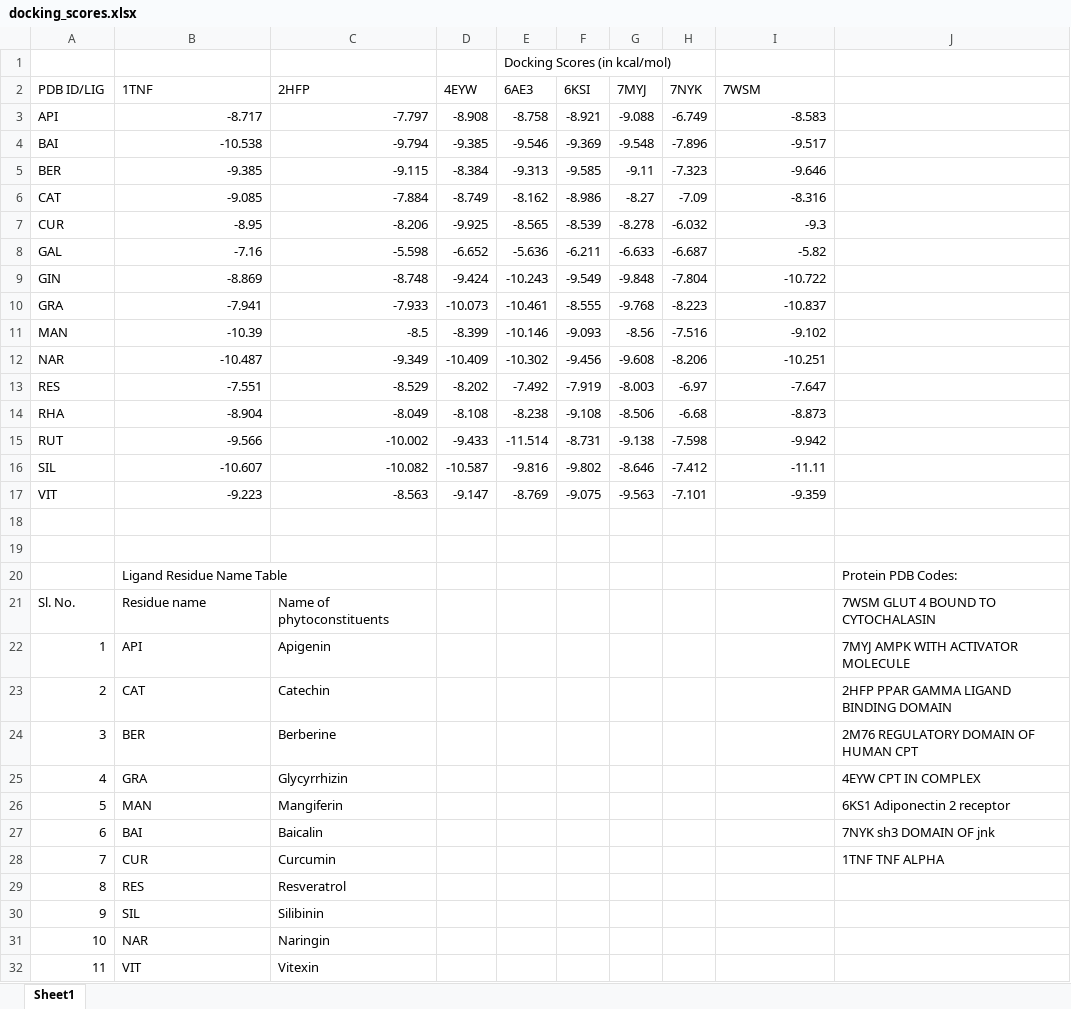
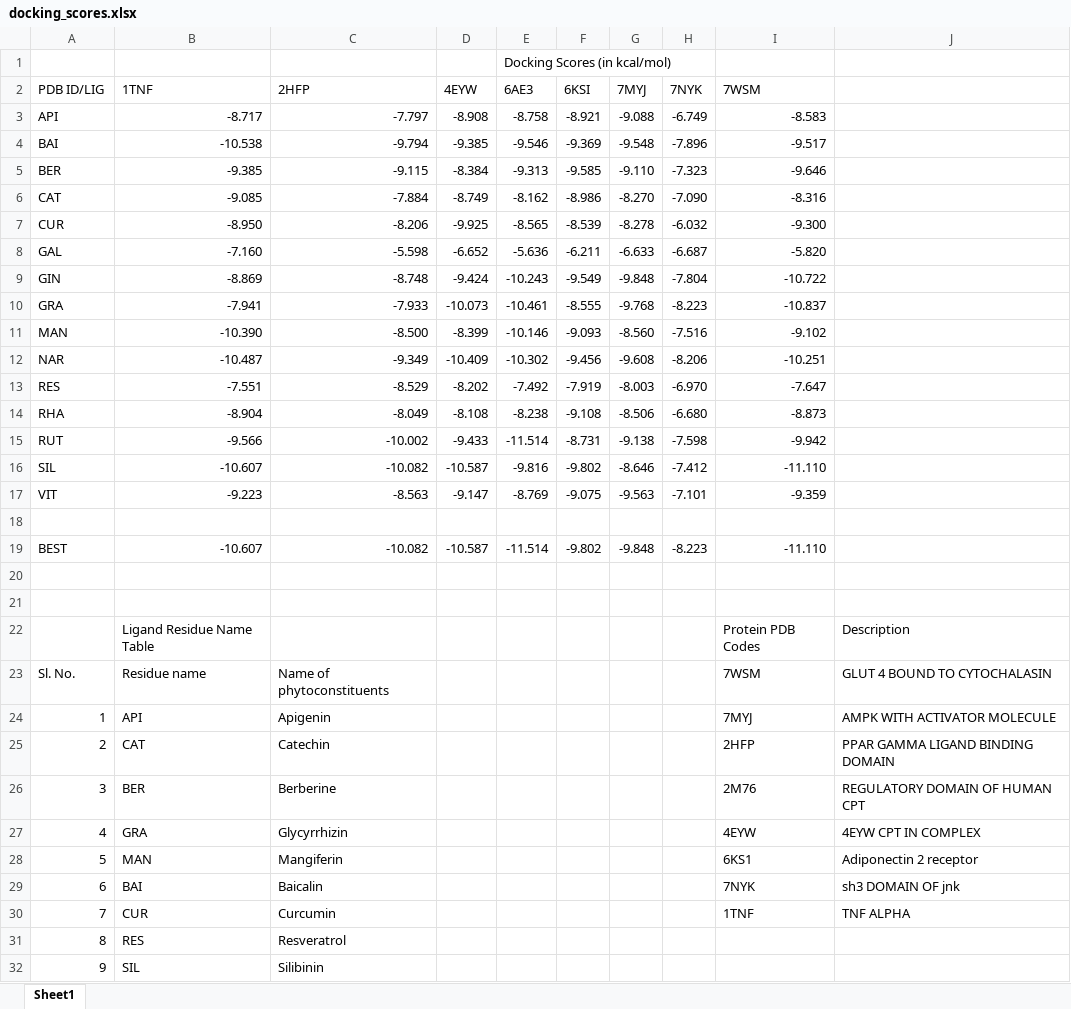
Before and after one commit to hariseldon99/gromacs_sims, an Excel workbook: AYUSH_Diabetes_PCOS/docking_results_20250501/docking_scores.xlsx, sheet Sheet1, drawn as a sheet; only a part is shown; the shorter side is filled out with more unchanged rows; values as stored, in another font and other column widths than the file's, no cell formats; addresses are those after the commit; the diff names each change by its address in the sheet, - before the commit and + after, or states it on an @@ line.

Commit message:
annotated AYUSH project docking spreadsheet

```diff
--- a/AYUSH_Diabetes_PCOS/docking_results_20250501/docking_scores.xlsx (sheet Sheet1)
+++ b/AYUSH_Diabetes_PCOS/docking_results_20250501/docking_scores.xlsx (sheet Sheet1)
-G5 (7MYJ): -9.11
+G5 (7MYJ): -9.110
-G6 (7MYJ): -8.27
+G6 (7MYJ): -8.270
-H6 (7NYK): -7.09
+H6 (7NYK): -7.090
-B7 (1TNF): -8.95
+B7 (1TNF): -8.950
-I7 (7WSM): -9.3
+I7 (7WSM): -9.300
-B8 (1TNF): -7.16
+B8 (1TNF): -7.160
-I8 (7WSM): -5.82
+I8 (7WSM): -5.820
-B11 (1TNF): -10.39
+B11 (1TNF): -10.390
-C11 (2HFP): -8.5
+C11 (2HFP): -8.500
-G11 (7MYJ): -8.56
+G11 (7MYJ): -8.560
-H13 (7NYK): -6.97
+H13 (7NYK): -6.970
-H14 (7NYK): -6.68
+H14 (7NYK): -6.680
-I16 (7WSM): -11.11
+I16 (7WSM): -11.110
+row 19: BEST | -10.607 | -10.082 | -10.587 | -11.514 | -9.802 | -9.848 | -8.223 | -11.110
+row 21: (empty)
-I22 (7WSM): (empty)
+I22 (7WSM): Protein PDB Codes
-J22: Protein PDB Codes:
+J22: Description
-I23 (7WSM): (empty)
+I23 (7WSM): 7WSM
-J23: 7WSM GLUT 4 BOUND TO CYTOCHALASIN
+J23: GLUT 4 BOUND TO CYTOCHALASIN
-I24 (7WSM): (empty)
+I24 (7WSM): 7MYJ
-J24: 7MYJ AMPK WITH ACTIVATOR MOLECULE
+J24: AMPK WITH ACTIVATOR MOLECULE
-I25 (7WSM): (empty)
+I25 (7WSM): 2HFP
-J25: 2HFP PPAR GAMMA LIGAND BINDING DOMAIN
+J25: PPAR GAMMA LIGAND BINDING DOMAIN
-I26 (7WSM): (empty)
+I26 (7WSM): 2M76
-J26: 2M76 REGULATORY DOMAIN OF HUMAN CPT
+J26: REGULATORY DOMAIN OF HUMAN CPT
-I27 (7WSM): (empty)
+I27 (7WSM): 4EYW
-I28 (7WSM): (empty)
+I28 (7WSM): 6KS1
-J28: 6KS1 Adiponectin 2 receptor
+J28: Adiponectin 2 receptor
-I29 (7WSM): (empty)
+I29 (7WSM): 7NYK
-J29: 7NYK sh3 DOMAIN OF jnk
+J29: sh3 DOMAIN OF jnk
-I30 (7WSM): (empty)
+I30 (7WSM): 1TNF
-J30: 1TNF TNF ALPHA
+J30: TNF ALPHA
```
Also changed, not shown: cell formats.
